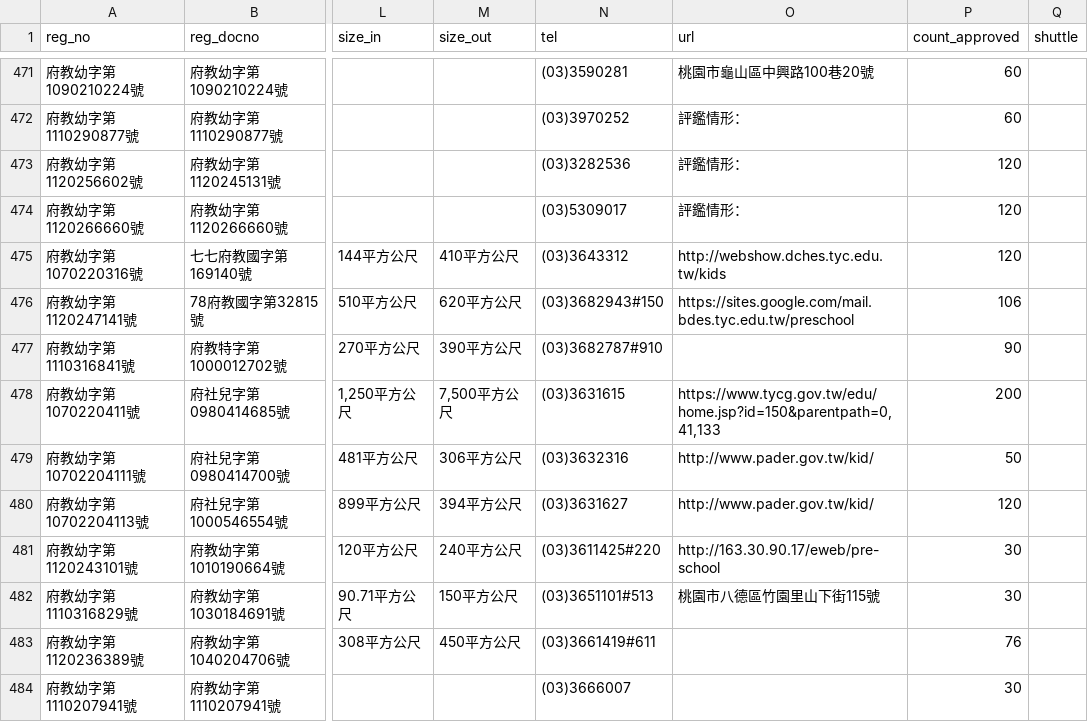
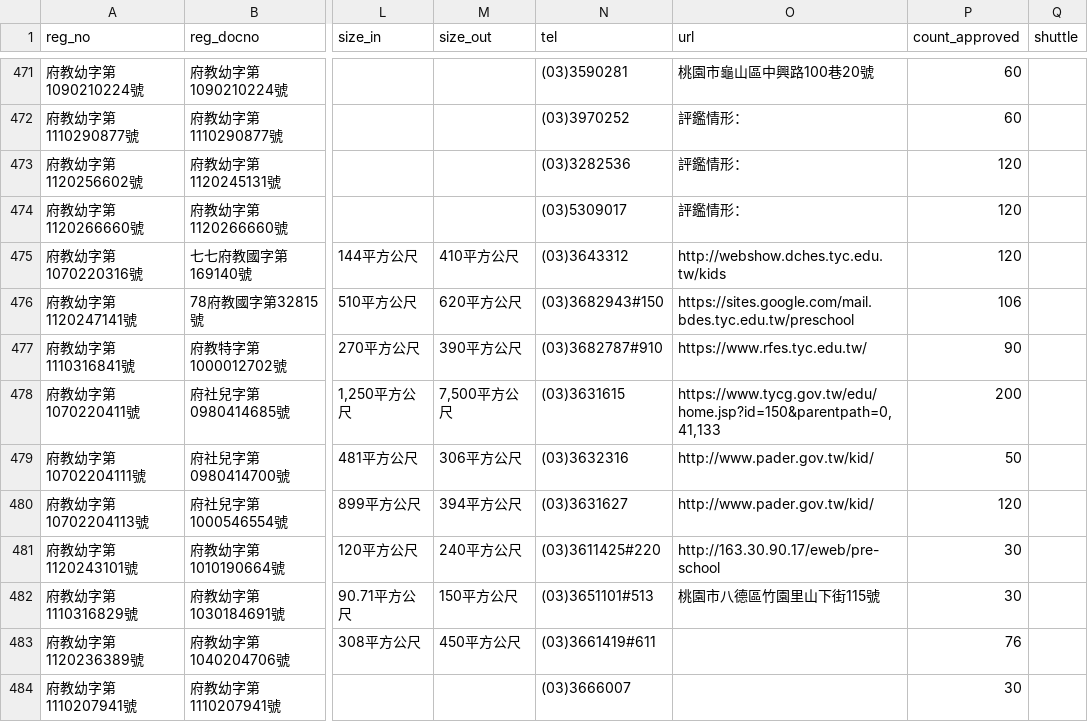
Before and after one commit to kiang/ap.ece.moe.edu.tw, a CSV file: docs/data/桃園市.csv, drawn as a sheet; only a part is shown, gaps mark what is left out; the diff names each change by its address in the sheet, - before the commit and + after, or states it on an @@ line.

```diff
--- a/docs/data/桃園市.csv
+++ b/docs/data/桃園市.csv
-O477 (url): (empty)
+O477 (url): https://www.rfes.tyc.edu.tw/
```
Also changed, not shown: docs/data/宜蘭縣.csv, docs/data/彰化縣.csv, 9 other files.
